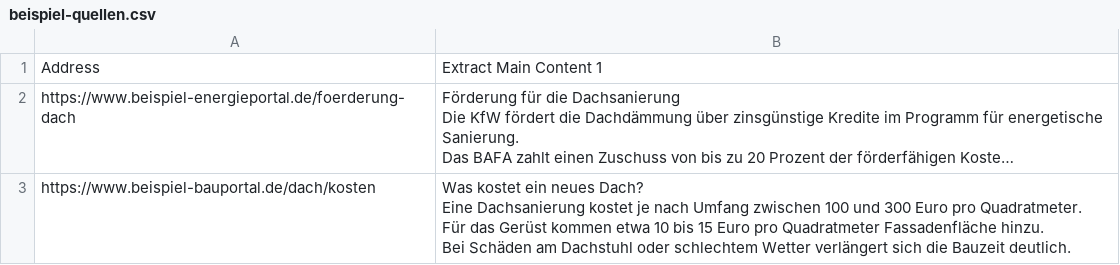
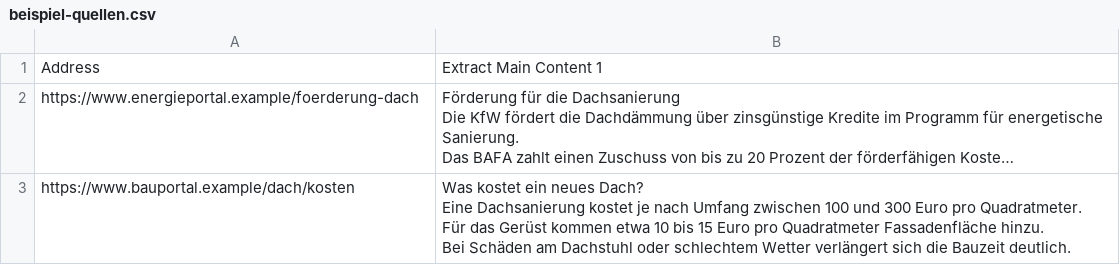
Before and after one commit to DanielKremer91/ai-answer-matcher, a CSV file: examples/beispiel-quellen.csv, drawn as a sheet; long unchanged cells end in …; the diff names each change by its address in the sheet, - before the commit and + after, or states it on an @@ line.

```diff
--- a/examples/beispiel-quellen.csv
+++ b/examples/beispiel-quellen.csv
-A2: https://www.beispiel-energieportal.de/foerderung-dach
+A2: https://www.energieportal.example/foerderung-dach
-A3: https://www.beispiel-bauportal.de/dach/kosten
+A3: https://www.bauportal.example/dach/kosten
```
Also changed, not shown: examples/beispiel-content.csv.
